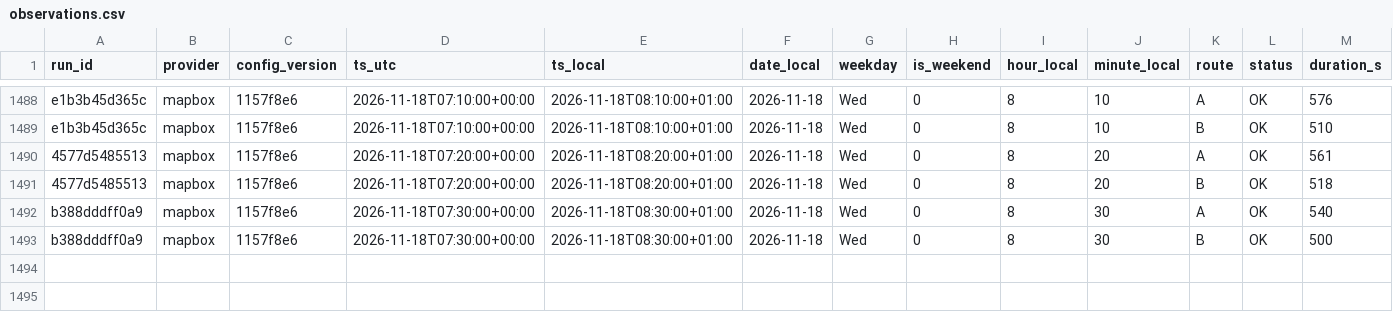
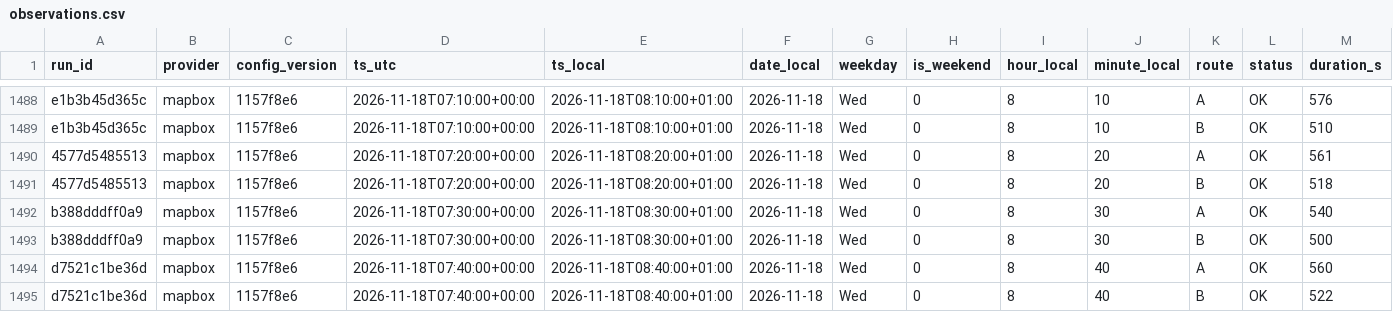
Before and after one commit to AngeloRules/route-data, a CSV file: data/observations.csv, drawn as a sheet; only a part is shown, gaps mark what is left out; rows hold the shown columns only; the diff names each change by its address in the sheet, - before the commit and + after, or states it on an @@ line.

Commit message:
Log travel times 2026-11-18T08:40+0100

```diff
--- a/data/observations.csv
+++ b/data/observations.csv
+row 1494: d7521c1be36d | mapbox | 1157f8e6 | 2026-11-18T07:40:00+00:00 | 2026-11-18T08:40:00+01:00 | 2026-11-18 | Wed | 0 | 8 | 40 | A | OK | 560
+row 1495: d7521c1be36d | mapbox | 1157f8e6 | 2026-11-18T07:40:00+00:00 | 2026-11-18T08:40:00+01:00 | 2026-11-18 | Wed | 0 | 8 | 40 | B | OK | 522
```
